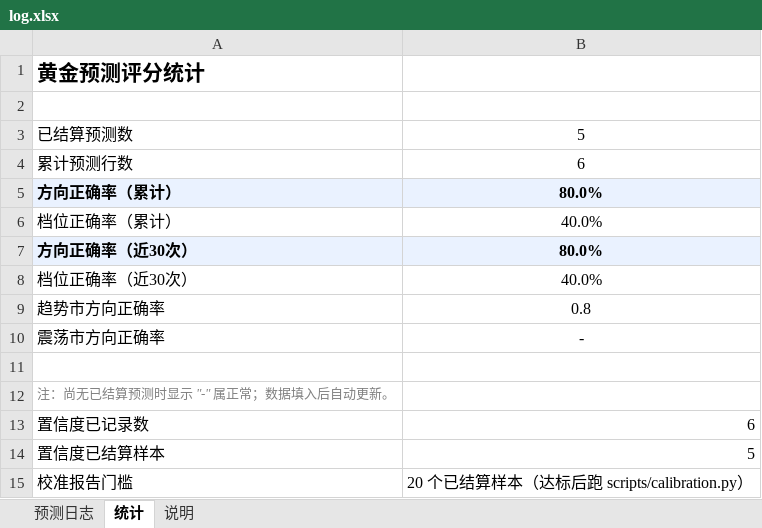
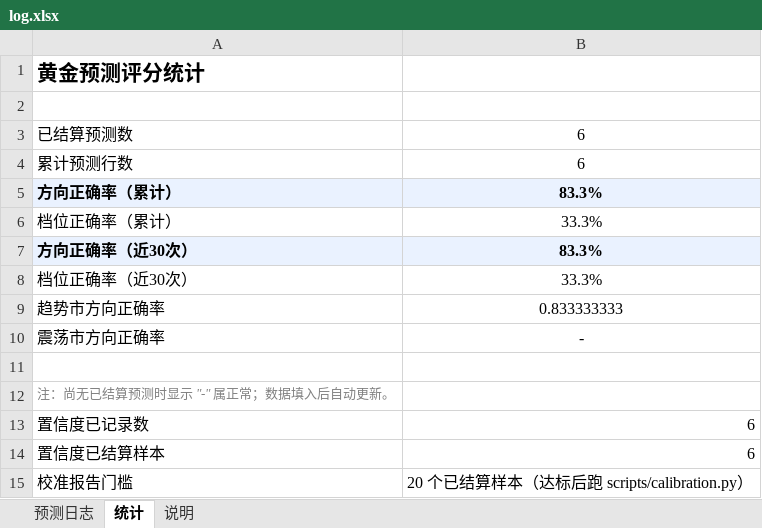
Before and after one commit to zhangjiayi03/gold-predictor, an Excel workbook: log.xlsx, sheet 统计, drawn as a sheet; values as stored, in another font and other column widths than the file's, no borders; the diff names each change by its address in the sheet, - before the commit and + after, or states it on an @@ line.

```diff
--- a/log.xlsx (sheet 统计)
+++ b/log.xlsx (sheet 统计)
-B3: 5
+B3: 6
-B5: 80.0%
+B5: 83.3%
-B6: 40.0%
+B6: 33.3%
-B7: 80.0%
+B7: 83.3%
-B8: 40.0%
+B8: 33.3%
-B9: 0.8
+B9: 0.833333333
-B14: 5
+B14: 6
```
Also changed, not shown: sheet 预测日志, 4 other files.
